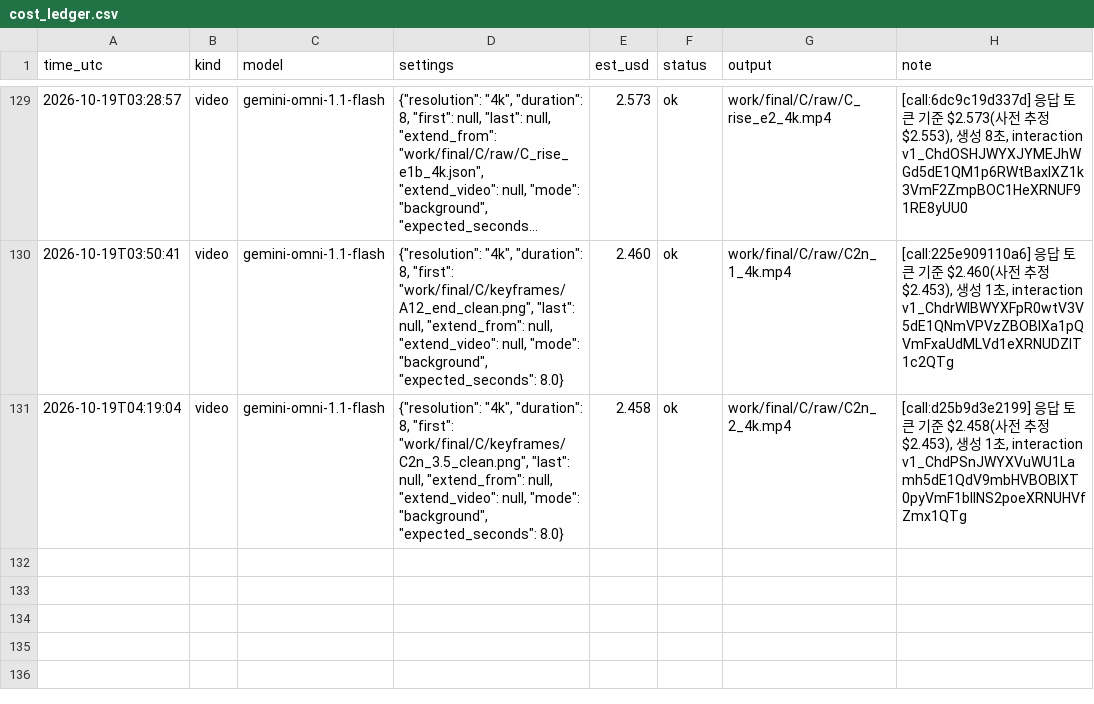
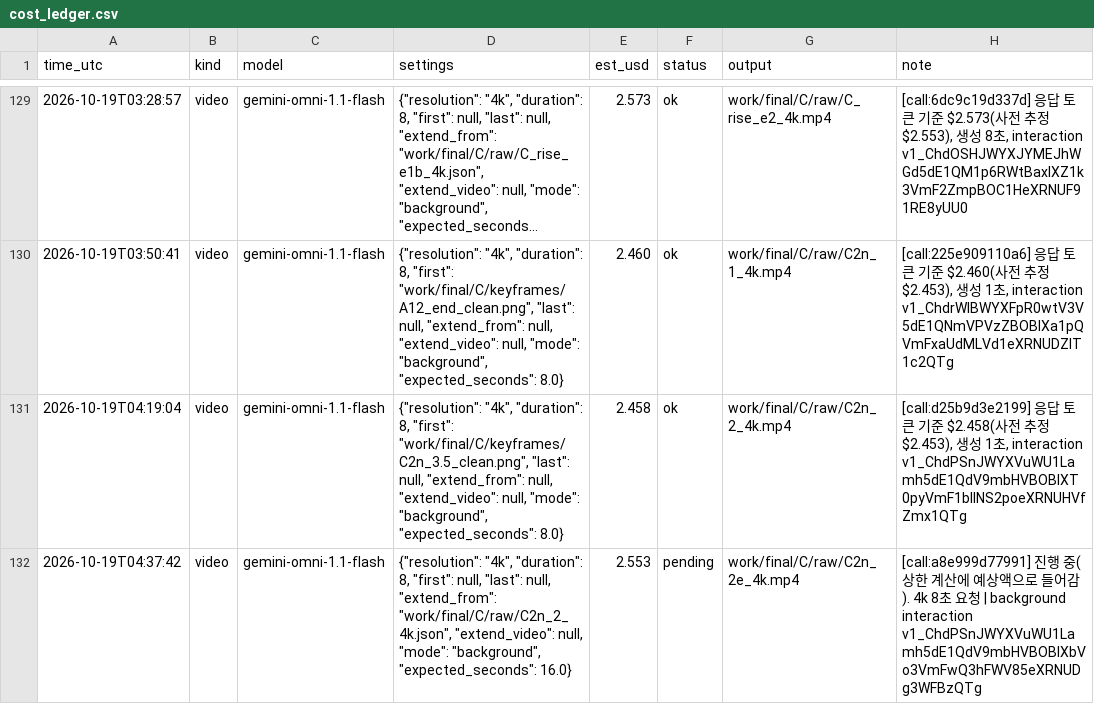
Before and after one commit to lkhh0408/lgh9766, a CSV file: work/cost_ledger.csv, drawn as a sheet; only a part is shown, gaps mark what is left out; long unchanged cells end in …; the diff names each change by its address in the sheet, - before the commit and + after, or states it on an @@ line.

```diff
--- a/work/cost_ledger.csv
+++ b/work/cost_ledger.csv
+row 132: 2026-10-19T04:37:42 | video | gemini-omni-1.1-flash | {"resolution": "4k", "duration": 8, "first": null, "last": null, "extend_from": "work/final/C/raw/C2n_2_4k.json", "extend_video": null, "mode": "background", "expected_seconds": 16.0} | 2.553 | pending | work/final/C/raw/C2n_2e_4k.mp4 | [call:a8e999d77991] 진행 중(상한 계산에 예상액으로 들어감). 4k 8초 요청 | background interaction v1_ChdPSnJWYXVuWU1Lamh5dE1QdV9mbHVBOBIXbVo3VmFwQ3hFWV85eXRNUDg3WFBzQTg
```
Also changed, not shown: 9 other files.
